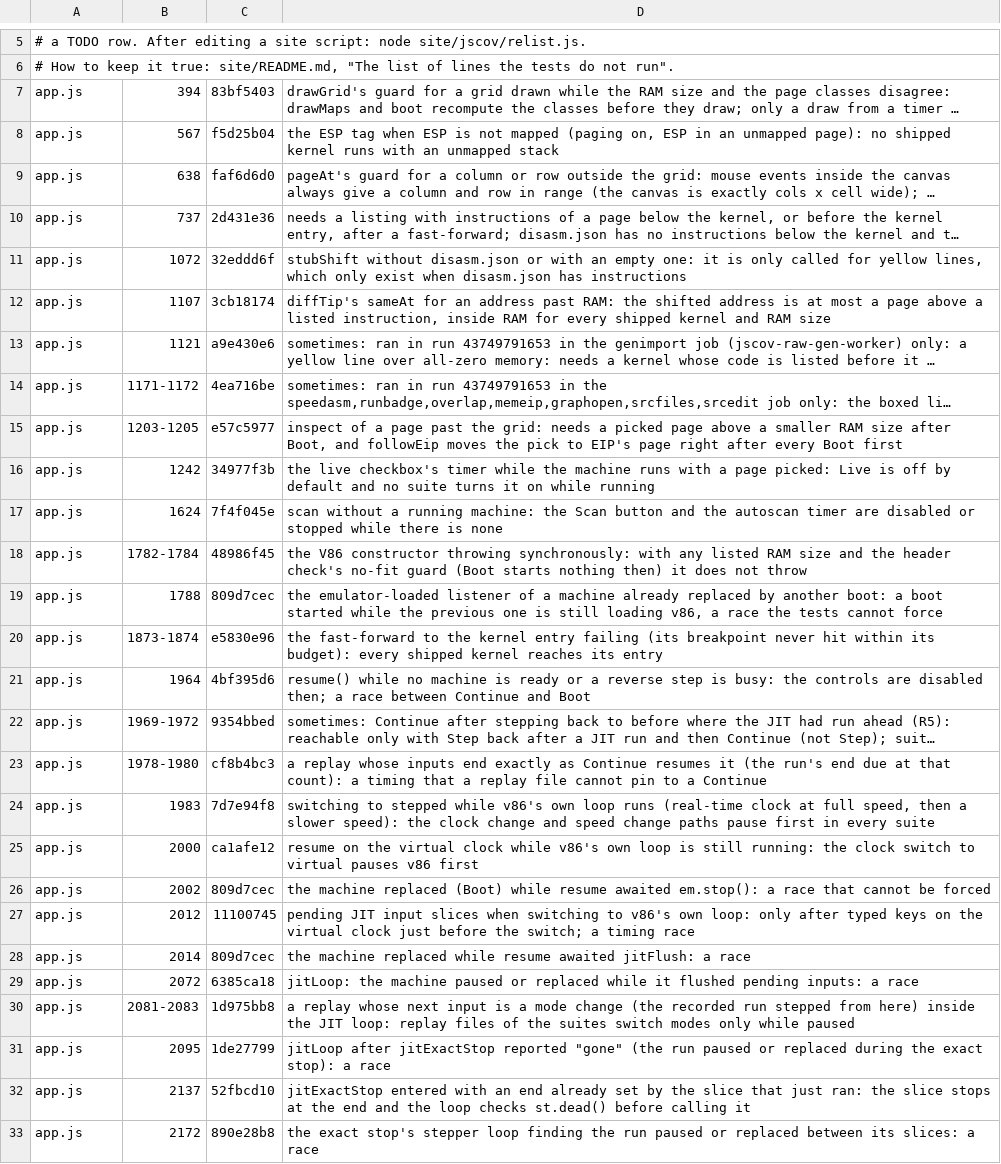
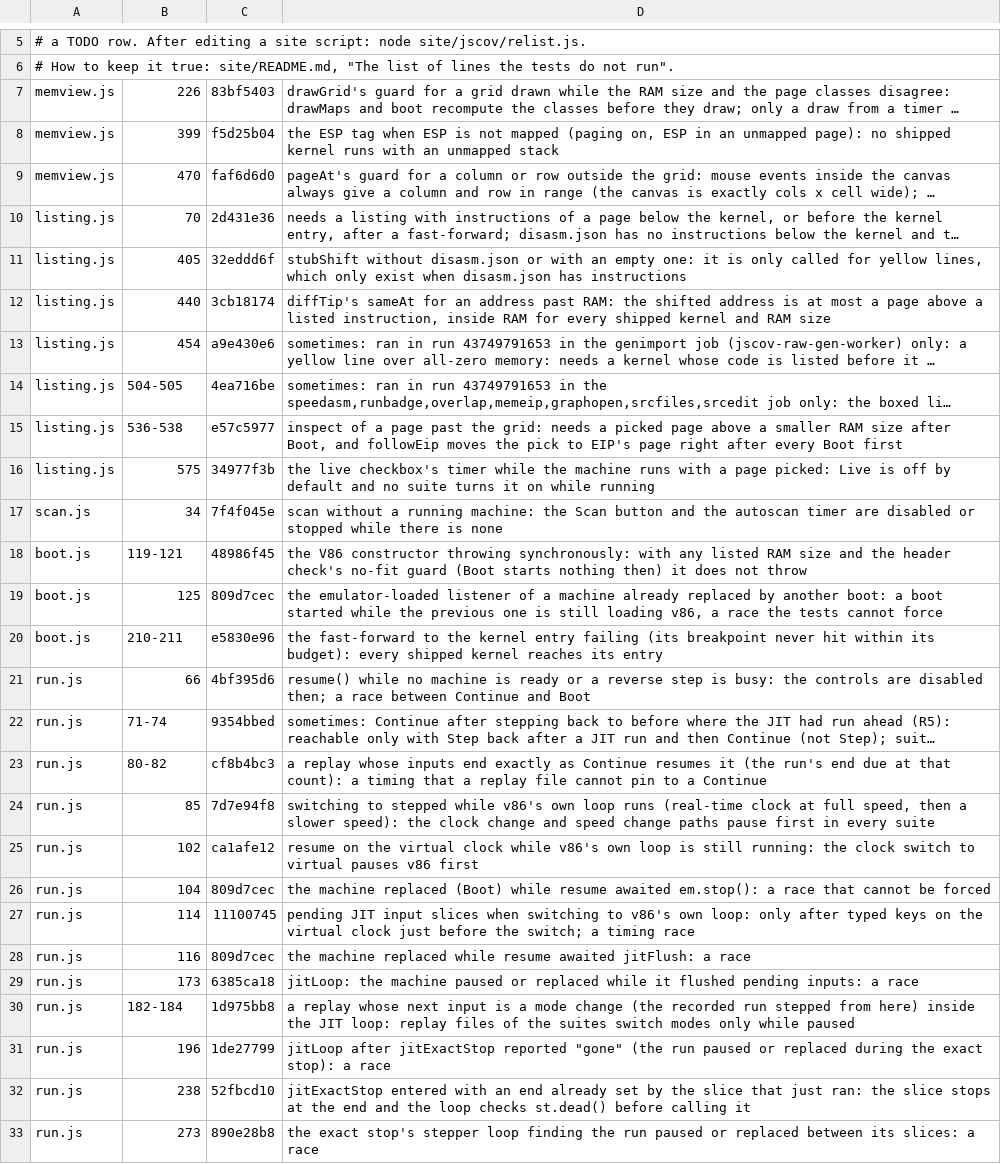
Before and after one commit to d33tah/minimal-kernel-build, a TSV file: site/jscov-uncovered.tsv, drawn as a sheet; only a part is shown, gaps mark what is left out; long unchanged cells end in …; the diff covers the shown part only; the diff names each change by its address in the sheet, - before the commit and + after, or states it on an @@ line.

```diff
--- a/site/jscov-uncovered.tsv
+++ b/site/jscov-uncovered.tsv
-A7:A9: app.js
+A7:A9: memview.js
-B7: 394
+B7: 226
-B8: 567
+B8: 399
-B9: 638
+B9: 470
-A10:A16: app.js
+A10:A16: listing.js
-B10: 737
+B10: 70
-B11: 1072
+B11: 405
-B12: 1107
+B12: 440
-B13: 1121
+B13: 454
-B14: 1171-1172
+B14: 504-505
-B15: 1203-1205
+B15: 536-538
-B16: 1242
+B16: 575
-A17: app.js
+A17: scan.js
-B17: 1624
+B17: 34
-A18:A20: app.js
+A18:A20: boot.js
-B18: 1782-1784
+B18: 119-121
-B19: 1788
+B19: 125
-B20: 1873-1874
+B20: 210-211
-A21:A33: app.js
+A21:A33: run.js
-B21: 1964
+B21: 66
-B22: 1969-1972
+B22: 71-74
-B23: 1978-1980
+B23: 80-82
-B24: 1983
+B24: 85
-B25: 2000
+B25: 102
-B26: 2002
+B26: 104
-B27: 2012
+B27: 114
-B28: 2014
+B28: 116
-B29: 2072
+B29: 173
-B30: 2081-2083
+B30: 182-184
-B31: 2095
+B31: 196
-B32: 2137
+B32: 238
-B33: 2172
+B33: 273
```
Also changed, not shown: 47 edited cells elsewhere in this file, 35 other files.
